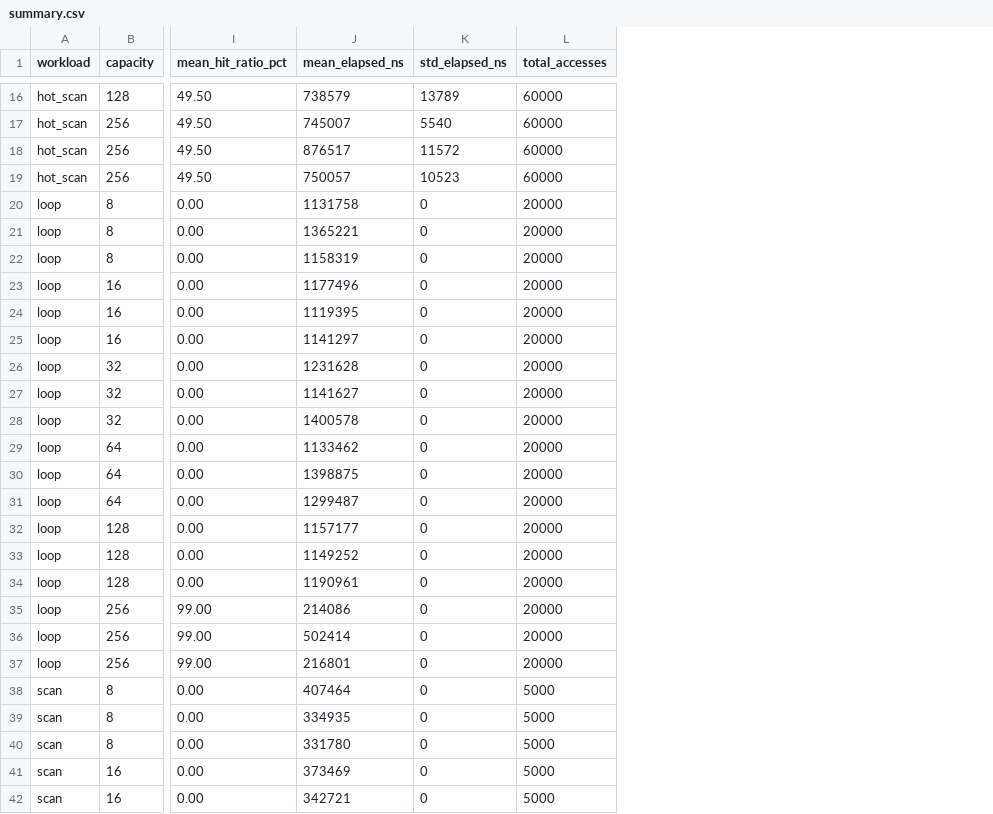
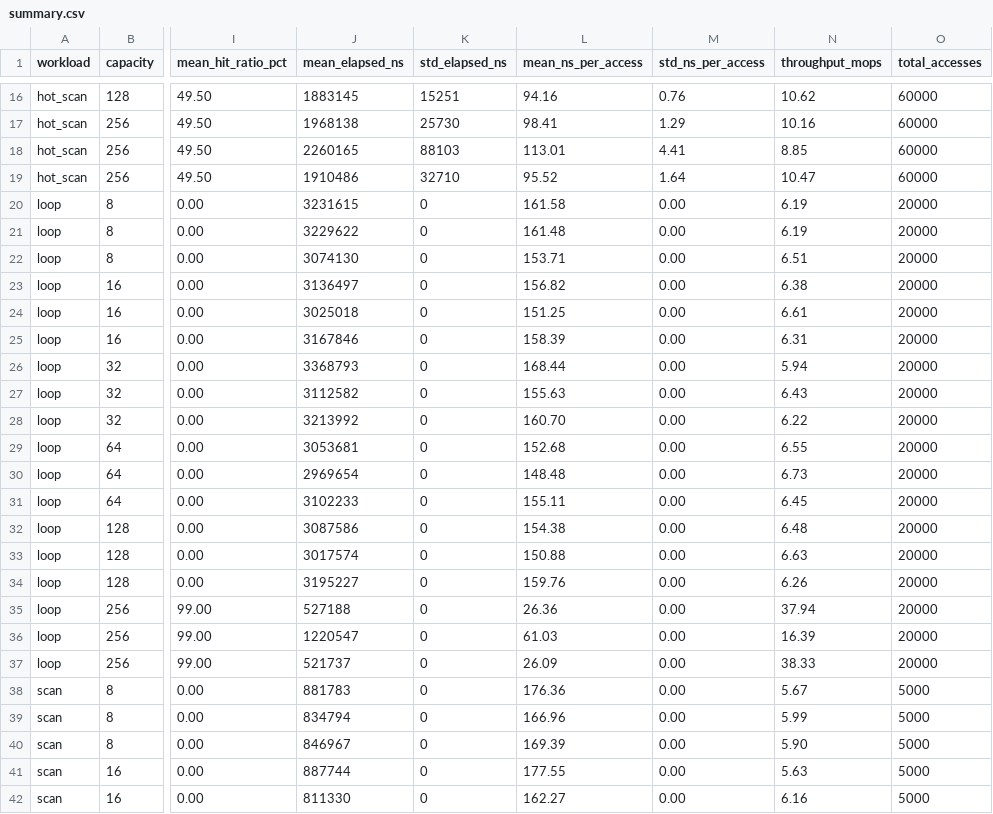
Before and after one commit to duckydodo/sieve-cache-simulator, a CSV file: results/summary.csv, drawn as a sheet; only a part is shown, gaps mark what is left out; the diff covers the shown part only; the diff names each change by its address in the sheet, - before the commit and + after, or states it on an @@ line.

```diff
--- a/results/summary.csv
+++ b/results/summary.csv
+column L (mean_ns_per_access), rows 16-42: 94.16 | 98.41 | 113.01 | 95.52 | 161.58 | 161.48 | 153.71 | 156.82 | 151.25 | 158.39 | 168.44 | 155.63 | 160.70 | 152.68 | 148.48 | 155.11 | 154.38 | 150.88 | 159.76 | 26.36 | 61.03 | 26.09 | 176.36 | 166.96 | 169.39 | 177.55 | 162.27
+column M (std_ns_per_access), rows 16-42: 0.76 | 1.29 | 4.41 | 1.64 | 0.00 | 0.00 | 0.00 | 0.00 | 0.00 | 0.00 | 0.00 | 0.00 | 0.00 | 0.00 | 0.00 | 0.00 | 0.00 | 0.00 | 0.00 | 0.00 | 0.00 | 0.00 | 0.00 | 0.00 | 0.00 | 0.00 | 0.00
+column N (throughput_mops), rows 16-42: 10.62 | 10.16 | 8.85 | 10.47 | 6.19 | 6.19 | 6.51 | 6.38 | 6.61 | 6.31 | 5.94 | 6.43 | 6.22 | 6.55 | 6.73 | 6.45 | 6.48 | 6.63 | 6.26 | 37.94 | 16.39 | 38.33 | 5.67 | 5.99 | 5.90 | 5.63 | 6.16
-J16 (mean_elapsed_ns): 738579
+J16 (mean_elapsed_ns): 1883145
-K16 (std_elapsed_ns): 13789
+K16 (std_elapsed_ns): 15251
-J17 (mean_elapsed_ns): 745007
+J17 (mean_elapsed_ns): 1968138
-K17 (std_elapsed_ns): 5540
+K17 (std_elapsed_ns): 25730
-J18 (mean_elapsed_ns): 876517
+J18 (mean_elapsed_ns): 2260165
-K18 (std_elapsed_ns): 11572
+K18 (std_elapsed_ns): 88103
-J19 (mean_elapsed_ns): 750057
+J19 (mean_elapsed_ns): 1910486
-K19 (std_elapsed_ns): 10523
+K19 (std_elapsed_ns): 32710
-J20 (mean_elapsed_ns): 1131758
+J20 (mean_elapsed_ns): 3231615
-J21 (mean_elapsed_ns): 1365221
+J21 (mean_elapsed_ns): 3229622
-J22 (mean_elapsed_ns): 1158319
+J22 (mean_elapsed_ns): 3074130
-J23 (mean_elapsed_ns): 1177496
+J23 (mean_elapsed_ns): 3136497
-J24 (mean_elapsed_ns): 1119395
+J24 (mean_elapsed_ns): 3025018
-J25 (mean_elapsed_ns): 1141297
+J25 (mean_elapsed_ns): 3167846
-J26 (mean_elapsed_ns): 1231628
+J26 (mean_elapsed_ns): 3368793
-J27 (mean_elapsed_ns): 1141627
+J27 (mean_elapsed_ns): 3112582
-J28 (mean_elapsed_ns): 1400578
+J28 (mean_elapsed_ns): 3213992
-J29 (mean_elapsed_ns): 1133462
+J29 (mean_elapsed_ns): 3053681
-J30 (mean_elapsed_ns): 1398875
+J30 (mean_elapsed_ns): 2969654
-J31 (mean_elapsed_ns): 1299487
+J31 (mean_elapsed_ns): 3102233
-J32 (mean_elapsed_ns): 1157177
+J32 (mean_elapsed_ns): 3087586
-J33 (mean_elapsed_ns): 1149252
+J33 (mean_elapsed_ns): 3017574
-J34 (mean_elapsed_ns): 1190961
+J34 (mean_elapsed_ns): 3195227
-J35 (mean_elapsed_ns): 214086
+J35 (mean_elapsed_ns): 527188
-J36 (mean_elapsed_ns): 502414
+J36 (mean_elapsed_ns): 1220547
-J37 (mean_elapsed_ns): 216801
+J37 (mean_elapsed_ns): 521737
-J38 (mean_elapsed_ns): 407464
+J38 (mean_elapsed_ns): 881783
-J39 (mean_elapsed_ns): 334935
+J39 (mean_elapsed_ns): 834794
-J40 (mean_elapsed_ns): 331780
+J40 (mean_elapsed_ns): 846967
-J41 (mean_elapsed_ns): 373469
+J41 (mean_elapsed_ns): 887744
-J42 (mean_elapsed_ns): 342721
+J42 (mean_elapsed_ns): 811330
```
Also changed, not shown: 113 edited cells elsewhere in this file, results/raw_results.csv, 45 other files.
